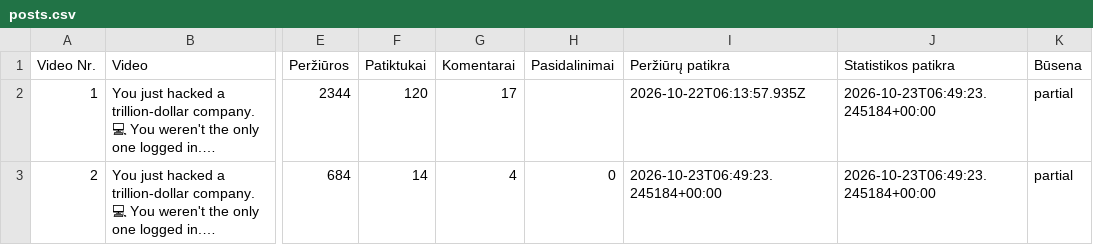
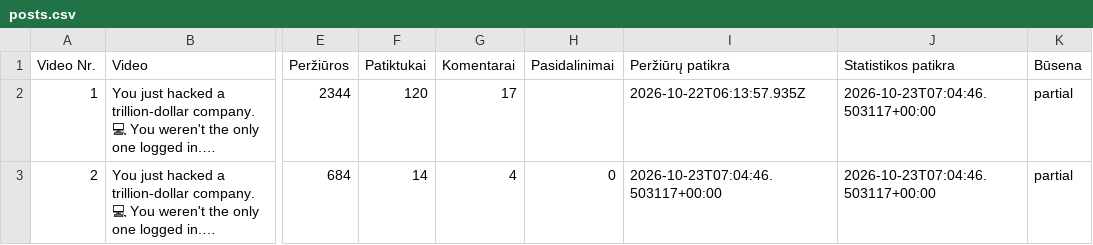
Before and after one commit to Jautis5/cooked-dev-stats, a CSV file: data/dont-get-traced/posts.csv, drawn as a sheet; only a part is shown, gaps mark what is left out; long unchanged cells end in …; the diff names each change by its address in the sheet, - before the commit and + after, or states it on an @@ line.

```diff
--- a/data/dont-get-traced/posts.csv
+++ b/data/dont-get-traced/posts.csv
-J2:J3 (Statistikos patikra): 2026-10-23T06:49:23.245184+00:00
+J2:J3 (Statistikos patikra): 2026-10-23T07:04:46.503117+00:00
-I3 (Peržiūrų patikra): 2026-10-23T06:49:23.245184+00:00
+I3 (Peržiūrų patikra): 2026-10-23T07:04:46.503117+00:00
```
Also changed, not shown: data/dont-get-traced/metrics.csv, data/dont-get-traced/platforms.csv, 13 other files.
